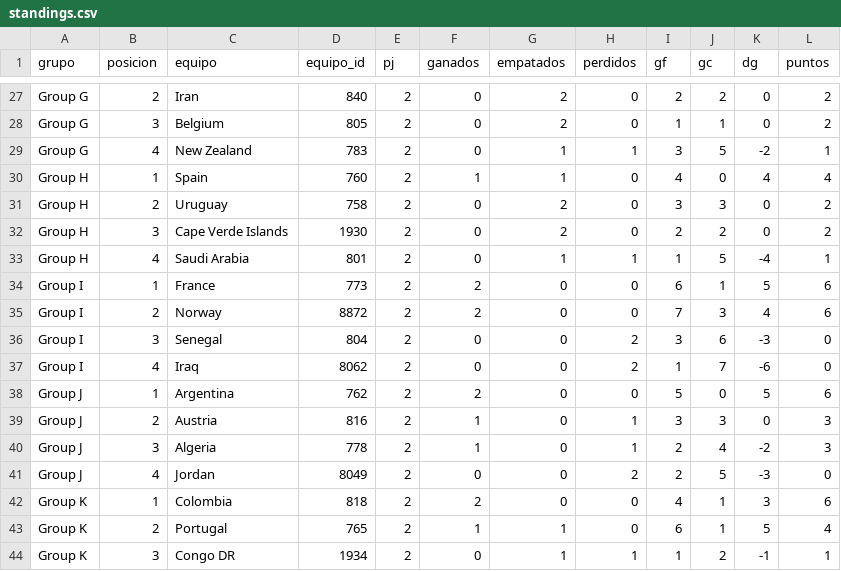
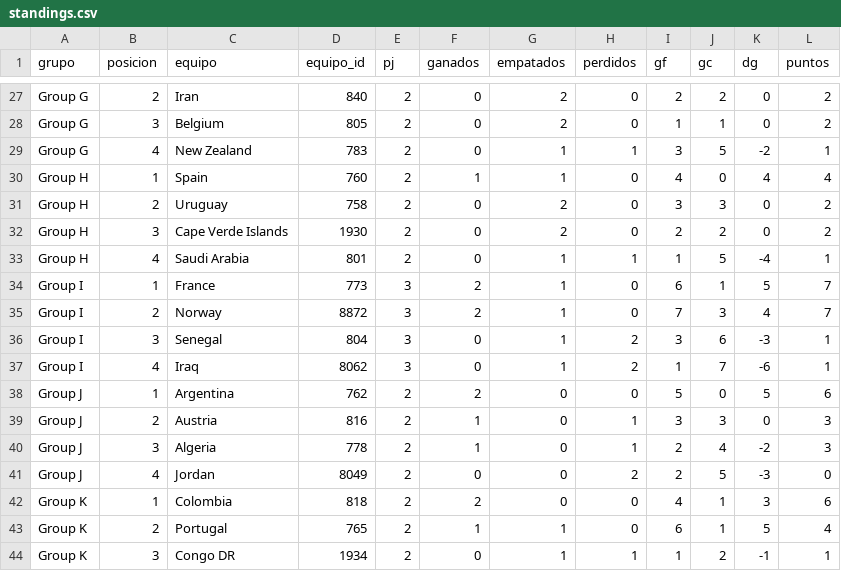
Before and after one commit to dbouzada/mundial-2026-data, a CSV file: data/processed/standings.csv, drawn as a sheet; only a part is shown, gaps mark what is left out.

```diff
--- a/data/processed/standings.csv
+++ b/data/processed/standings.csv
@@ -33,6 +33,6 @@ Group H,3,Cape Verde Islands,1930,2,0,2,0,2,2,0,2
 Group H,4,Saudi Arabia,801,2,0,1,1,1,5,-4,1
-Group I,1,France,773,2,2,0,0,6,1,5,6
-Group I,2,Norway,8872,2,2,0,0,7,3,4,6
-Group I,3,Senegal,804,2,0,0,2,3,6,-3,0
-Group I,4,Iraq,8062,2,0,0,2,1,7,-6,0
+Group I,1,France,773,3,2,1,0,6,1,5,7
+Group I,2,Norway,8872,3,2,1,0,7,3,4,7
+Group I,3,Senegal,804,3,0,1,2,3,6,-3,1
+Group I,4,Iraq,8062,3,0,1,2,1,7,-6,1
 Group J,1,Argentina,762,2,2,0,0,5,0,5,6
```
Also changed, not shown: 4 other files.
